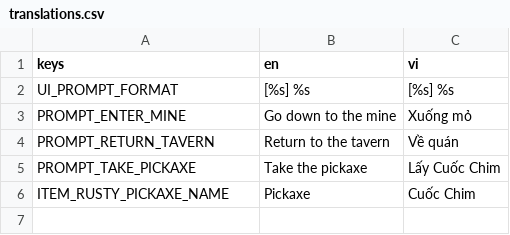
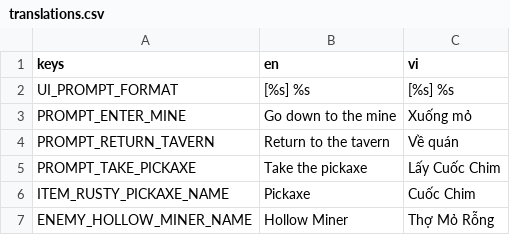
Before and after one commit to Nahidacute2710/TheLastHearth, a CSV file: the-last-hearth/localization/translations.csv, drawn as a sheet; the diff names each change by its address in the sheet, - before the commit and + after, or states it on an @@ line.

```diff
--- a/the-last-hearth/localization/translations.csv
+++ b/the-last-hearth/localization/translations.csv
+row 7: ENEMY_HOLLOW_MINER_NAME | Hollow Miner | Thợ Mỏ Rỗng
```
Also changed, not shown: 18 other files.
